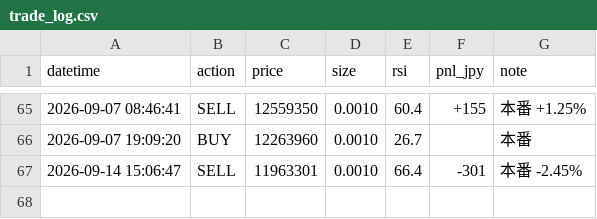
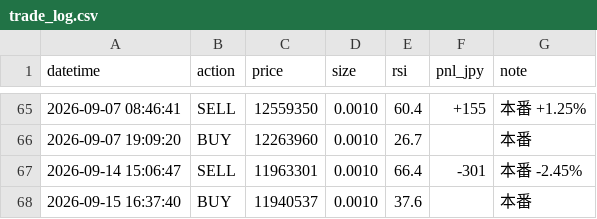
Before and after one commit to IBMA-droid/Repository-name-btc-auto-trader, a CSV file: bot/trade_log.csv, drawn as a sheet; only a part is shown, gaps mark what is left out.

```diff
--- a/bot/trade_log.csv
+++ b/bot/trade_log.csv
@@ -67 +67,2 @@ datetime,action,price,size,rsi,pnl_jpy,note
 2026-09-14 15:06:47,SELL,11963301,0.0010,66.4,-301,本番 -2.45%
+2026-09-15 16:37:40,BUY,11940537,0.0010,37.6,,本番
```
Also changed, not shown: 1 other file.
